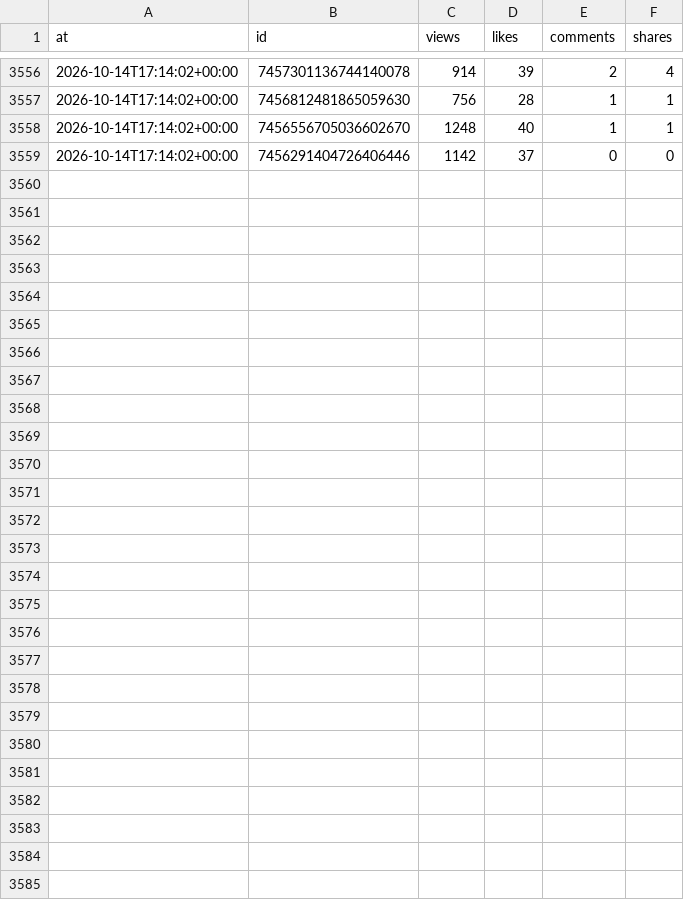
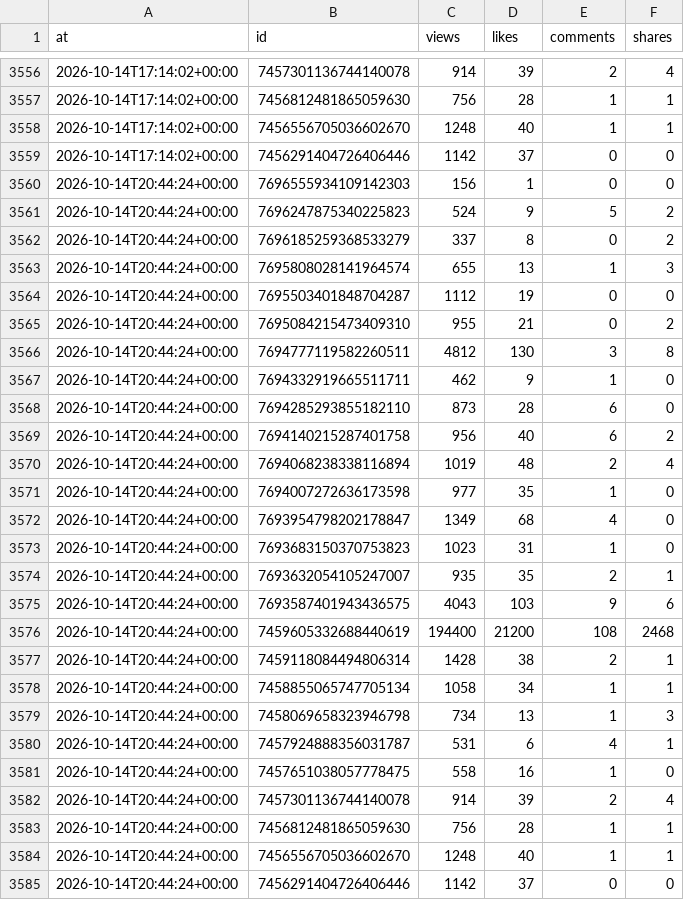
Before and after one commit to josh-max2/pokepilot-stats, a CSV file: data/snapshots.csv, drawn as a sheet; only a part is shown, gaps mark what is left out; the diff names each change by its address in the sheet, - before the commit and + after, or states it on an @@ line.

```diff
--- a/data/snapshots.csv
+++ b/data/snapshots.csv
+row 3560: 2026-10-14T20:44:24+00:00 | 7696555934109142303 | 156 | 1 | 0 | 0
+row 3561: 2026-10-14T20:44:24+00:00 | 7696247875340225823 | 524 | 9 | 5 | 2
+row 3562: 2026-10-14T20:44:24+00:00 | 7696185259368533279 | 337 | 8 | 0 | 2
+row 3563: 2026-10-14T20:44:24+00:00 | 7695808028141964574 | 655 | 13 | 1 | 3
+row 3564: 2026-10-14T20:44:24+00:00 | 7695503401848704287 | 1112 | 19 | 0 | 0
+row 3565: 2026-10-14T20:44:24+00:00 | 7695084215473409310 | 955 | 21 | 0 | 2
+row 3566: 2026-10-14T20:44:24+00:00 | 7694777119582260511 | 4812 | 130 | 3 | 8
+row 3567: 2026-10-14T20:44:24+00:00 | 7694332919665511711 | 462 | 9 | 1 | 0
+row 3568: 2026-10-14T20:44:24+00:00 | 7694285293855182110 | 873 | 28 | 6 | 0
+row 3569: 2026-10-14T20:44:24+00:00 | 7694140215287401758 | 956 | 40 | 6 | 2
+row 3570: 2026-10-14T20:44:24+00:00 | 7694068238338116894 | 1019 | 48 | 2 | 4
+row 3571: 2026-10-14T20:44:24+00:00 | 7694007272636173598 | 977 | 35 | 1 | 0
+row 3572: 2026-10-14T20:44:24+00:00 | 7693954798202178847 | 1349 | 68 | 4 | 0
+row 3573: 2026-10-14T20:44:24+00:00 | 7693683150370753823 | 1023 | 31 | 1 | 0
+row 3574: 2026-10-14T20:44:24+00:00 | 7693632054105247007 | 935 | 35 | 2 | 1
+row 3575: 2026-10-14T20:44:24+00:00 | 7693587401943436575 | 4043 | 103 | 9 | 6
+row 3576: 2026-10-14T20:44:24+00:00 | 7459605332688440619 | 194400 | 21200 | 108 | 2468
+row 3577: 2026-10-14T20:44:24+00:00 | 7459118084494806314 | 1428 | 38 | 2 | 1
+row 3578: 2026-10-14T20:44:24+00:00 | 7458855065747705134 | 1058 | 34 | 1 | 1
+row 3579: 2026-10-14T20:44:24+00:00 | 7458069658323946798 | 734 | 13 | 1 | 3
+row 3580: 2026-10-14T20:44:24+00:00 | 7457924888356031787 | 531 | 6 | 4 | 1
+row 3581: 2026-10-14T20:44:24+00:00 | 7457651038057778475 | 558 | 16 | 1 | 0
+row 3582: 2026-10-14T20:44:24+00:00 | 7457301136744140078 | 914 | 39 | 2 | 4
+row 3583: 2026-10-14T20:44:24+00:00 | 7456812481865059630 | 756 | 28 | 1 | 1
+row 3584: 2026-10-14T20:44:24+00:00 | 7456556705036602670 | 1248 | 40 | 1 | 1
+row 3585: 2026-10-14T20:44:24+00:00 | 7456291404726406446 | 1142 | 37 | 0 | 0
```
Also changed, not shown: data/account.csv, 1 other file.
